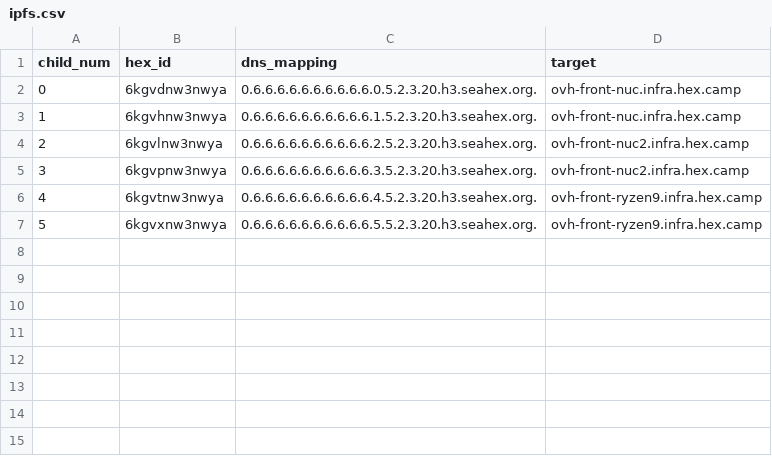
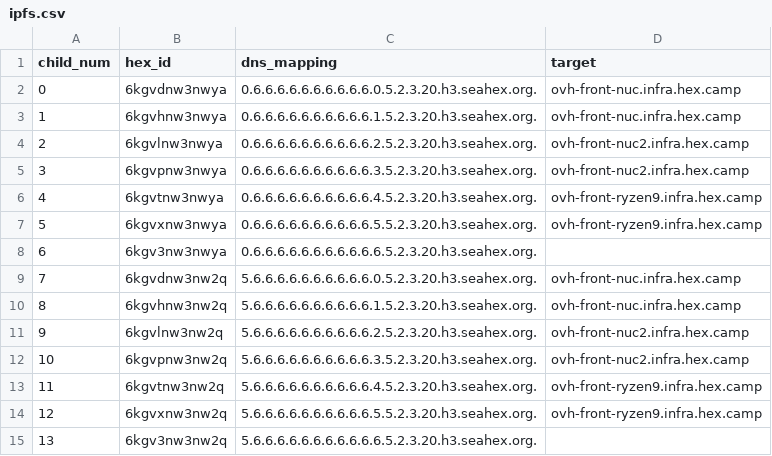
Before and after one commit to hexcamp/hexcamp-coredns, a CSV file: generator/communities/seahex/ipfs.csv, drawn as a sheet.

```diff
--- a/generator/communities/seahex/ipfs.csv
+++ b/generator/communities/seahex/ipfs.csv
@@ -7 +7,9 @@ child_num,hex_id,dns_mapping,target
 5,6kgvxnw3nwya,0.6.6.6.6.6.6.6.6.6.6.5.5.2.3.20.h3.seahex.org.,ovh-front-ryzen9.infra.hex.camp
+6,6kgv3nw3nwya,0.6.6.6.6.6.6.6.6.6.6.6.5.2.3.20.h3.seahex.org.,
+7,6kgvdnw3nw2q,5.6.6.6.6.6.6.6.6.6.6.0.5.2.3.20.h3.seahex.org.,ovh-front-nuc.infra.hex.camp
+8,6kgvhnw3nw2q,5.6.6.6.6.6.6.6.6.6.6.1.5.2.3.20.h3.seahex.org.,ovh-front-nuc.infra.hex.camp
+9,6kgvlnw3nw2q,5.6.6.6.6.6.6.6.6.6.6.2.5.2.3.20.h3.seahex.org.,ovh-front-nuc2.infra.hex.camp
+10,6kgvpnw3nw2q,5.6.6.6.6.6.6.6.6.6.6.3.5.2.3.20.h3.seahex.org.,ovh-front-nuc2.infra.hex.camp
+11,6kgvtnw3nw2q,5.6.6.6.6.6.6.6.6.6.6.4.5.2.3.20.h3.seahex.org.,ovh-front-ryzen9.infra.hex.camp
+12,6kgvxnw3nw2q,5.6.6.6.6.6.6.6.6.6.6.5.5.2.3.20.h3.seahex.org.,ovh-front-ryzen9.infra.hex.camp
+13,6kgv3nw3nw2q,5.6.6.6.6.6.6.6.6.6.6.6.5.2.3.20.h3.seahex.org.,
```
Also changed, not shown: 3 other files.
